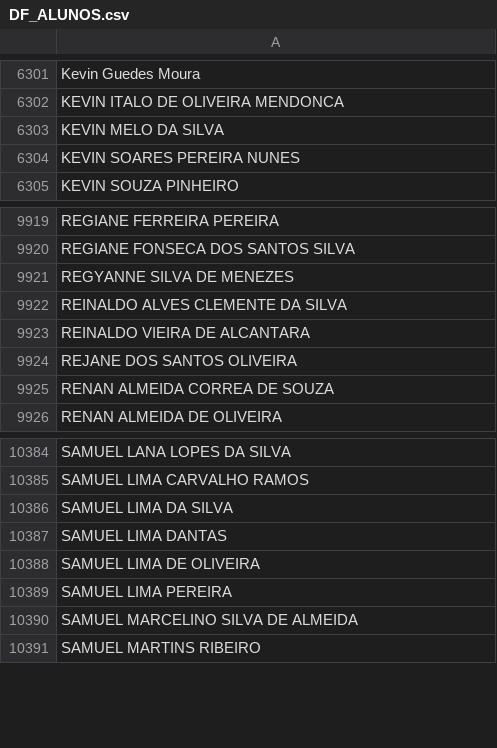
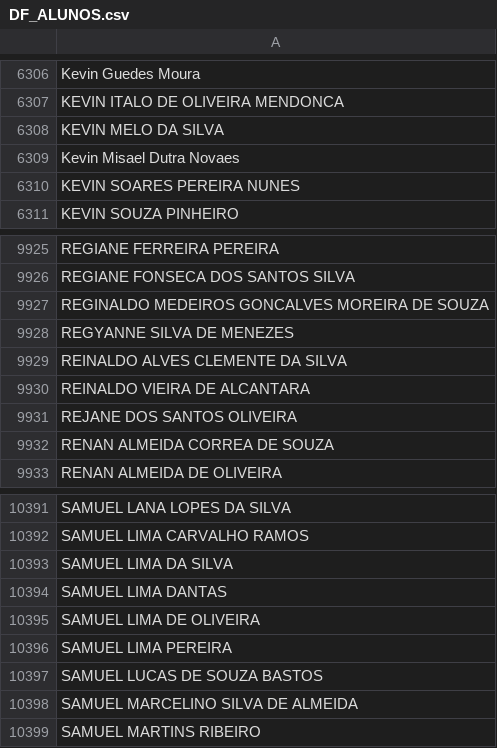
Before and after one commit to CaetaDesenv/caeta-desenv, a CSV file: DF_ALUNOS.csv, drawn as a sheet; only a part is shown, gaps mark what is left out; the diff covers the shown part only; the diff names each change by its address in the sheet, - before the commit and + after, or states it on an @@ line.

```diff
--- a/DF_ALUNOS.csv
+++ b/DF_ALUNOS.csv
+row 6309: Kevin Misael Dutra Novaes
+row 9927: REGINALDO MEDEIROS GONCALVES MOREIRA DE SOUZA
+row 10397: SAMUEL LUCAS DE SOUZA BASTOS
```
Also changed, not shown: 5 added rows elsewhere in this file, DF_BENEFICIOS.csv, 4 other files.
